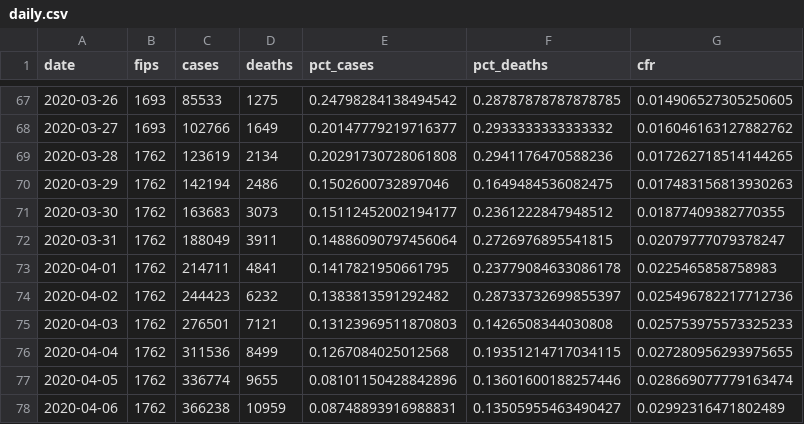
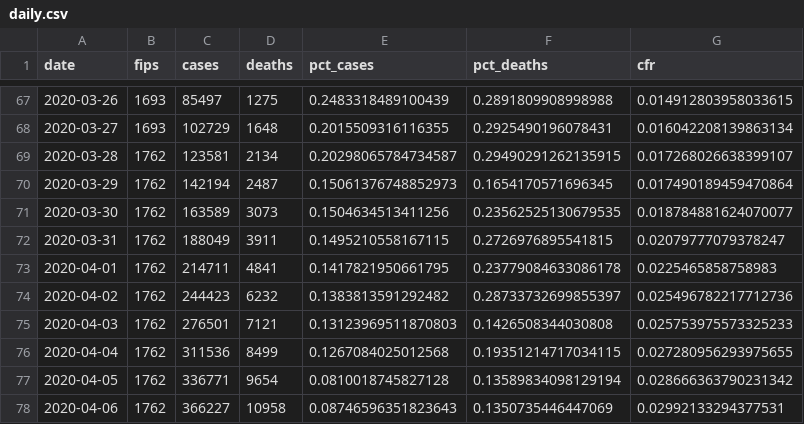
Before and after one commit to davidskoro/Projects, a CSV file: COVID-19 Analysis/output/daily.csv, drawn as a sheet; only a part is shown, gaps mark what is left out; the diff covers the shown part only.

```diff
--- a/COVID-19 Analysis/output/daily.csv
+++ b/COVID-19 Analysis/output/daily.csv
@@ -67,7 +67,7 @@ date,fips,cases,deaths,pct_cases,pct_deaths,cfr
-2020-03-26,1693,85533,1275,0.24798284138494542,0.28787878787878785,0.014906527305250605
-2020-03-27,1693,102766,1649,0.20147779219716377,0.2933333333333332,0.016046163127882762
-2020-03-28,1762,123619,2134,0.20291730728061808,0.2941176470588236,0.017262718514144265
-2020-03-29,1762,142194,2486,0.1502600732897046,0.1649484536082475,0.017483156813930263
-2020-03-30,1762,163683,3073,0.15112452002194177,0.2361222847948512,0.01877409382770355
-2020-03-31,1762,188049,3911,0.14886090797456064,0.2726976895541815,0.02079777079378247
+2020-03-26,1693,85497,1275,0.2483318489100439,0.2891809908998988,0.014912803958033615
+2020-03-27,1693,102729,1648,0.2015509316116355,0.2925490196078431,0.016042208139863134
+2020-03-28,1762,123581,2134,0.20298065784734587,0.29490291262135915,0.017268026638399107
+2020-03-29,1762,142194,2487,0.15061376748852973,0.1654170571696345,0.017490189459470864
+2020-03-30,1762,163589,3073,0.1504634513411256,0.23562525130679535,0.018784881624070077
+2020-03-31,1762,188049,3911,0.1495210558167115,0.2726976895541815,0.02079777079378247
 2020-04-01,1762,214711,4841,0.1417821950661795,0.23779084633086178,0.0225465858758983
@@ -76,3 +76,3 @@ date,fips,cases,deaths,pct_cases,pct_deaths,cfr
 2020-04-04,1762,311536,8499,0.1267084025012568,0.19351214717034115,0.027280956293975655
-2020-04-05,1762,336774,9655,0.08101150428842896,0.13601600188257446,0.028669077779163474
-2020-04-06,1762,366238,10959,0.08748893916988831,0.13505955463490427,0.02992316471802489
+2020-04-05,1762,336771,9654,0.0810018745827128,0.13589834098129194,0.028666363790231342
+2020-04-06,1762,366227,10958,0.08746596351823643,0.1350735446447069,0.02992133294377531
```
Also changed, not shown: 2 added rows and 69 edited cells elsewhere in this file, COVID-19 Analysis/output/countycfr.csv, COVID-19 Analysis/output/statecfr.csv, 6 other files.
